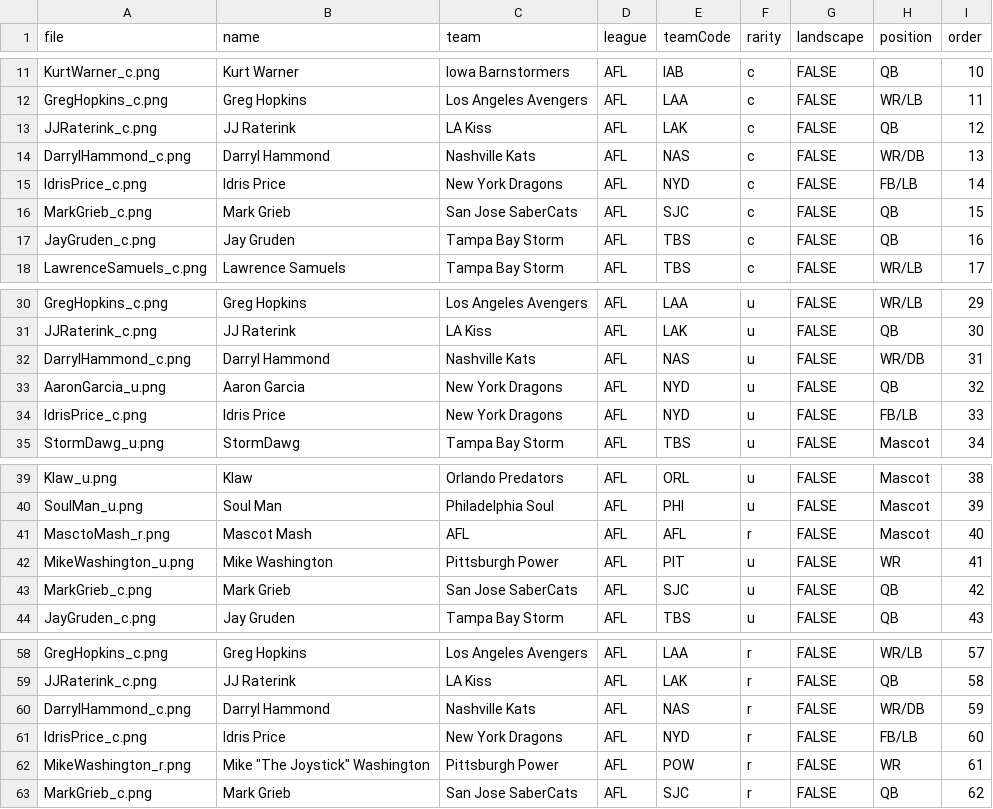
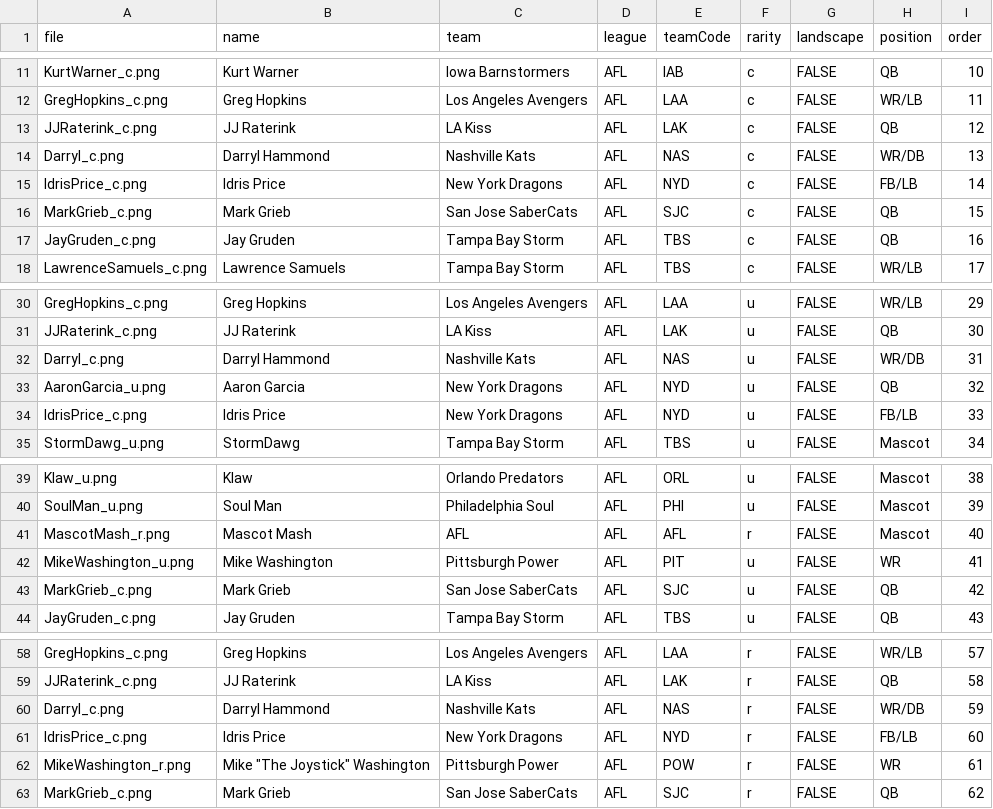
Before and after one commit to indoorfootballindex/ifl-cards, a CSV file: packs/AFLLegends/cards.csv, drawn as a sheet; only a part is shown, gaps mark what is left out.

```diff
--- a/packs/AFLLegends/cards.csv
+++ b/packs/AFLLegends/cards.csv
@@ -13,3 +13,3 @@ GregHopkins_c.png,Greg Hopkins,Los Angeles Avengers,AFL,LAA,c,FALSE,WR/LB,11
 JJRaterink_c.png,JJ Raterink,LA Kiss,AFL,LAK,c,FALSE,QB,12
-DarrylHammond_c.png,Darryl Hammond,Nashville Kats,AFL,NAS,c,FALSE,WR/DB,13
+Darryl_c.png,Darryl Hammond,Nashville Kats,AFL,NAS,c,FALSE,WR/DB,13
 IdrisPrice_c.png,Idris Price,New York Dragons,AFL,NYD,c,FALSE,FB/LB,14
@@ -31,3 +31,3 @@ GregHopkins_c.png,Greg Hopkins,Los Angeles Avengers,AFL,LAA,u,FALSE,WR/LB,29
 JJRaterink_c.png,JJ Raterink,LA Kiss,AFL,LAK,u,FALSE,QB,30
-DarrylHammond_c.png,Darryl Hammond,Nashville Kats,AFL,NAS,u,FALSE,WR/DB,31
+Darryl_c.png,Darryl Hammond,Nashville Kats,AFL,NAS,u,FALSE,WR/DB,31
 AaronGarcia_u.png,Aaron Garcia,New York Dragons,AFL,NYD,u,FALSE,QB,32
@@ -40,3 +40,3 @@ Klaw_u.png,Klaw,Orlando Predators,AFL,ORL,u,FALSE,Mascot,38
 SoulMan_u.png,Soul Man,Philadelphia Soul,AFL,PHI,u,FALSE,Mascot,39
-MasctoMash_r.png,Mascot Mash,AFL,AFL,AFL,r,FALSE,Mascot,40
+MascotMash_r.png,Mascot Mash,AFL,AFL,AFL,r,FALSE,Mascot,40
 MikeWashington_u.png,Mike Washington,Pittsburgh Power,AFL,PIT,u,FALSE,WR,41
@@ -59,3 +59,3 @@ GregHopkins_c.png,Greg Hopkins,Los Angeles Avengers,AFL,LAA,r,FALSE,WR/LB,57
 JJRaterink_c.png,JJ Raterink,LA Kiss,AFL,LAK,r,FALSE,QB,58
-DarrylHammond_c.png,Darryl Hammond,Nashville Kats,AFL,NAS,r,FALSE,WR/DB,59
+Darryl_c.png,Darryl Hammond,Nashville Kats,AFL,NAS,r,FALSE,WR/DB,59
 IdrisPrice_c.png,Idris Price,New York Dragons,AFL,NYD,r,FALSE,FB/LB,60
```
Also changed, not shown: 1 other file.
